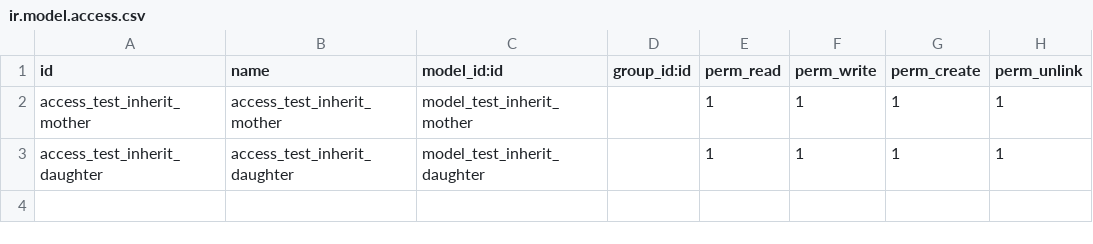
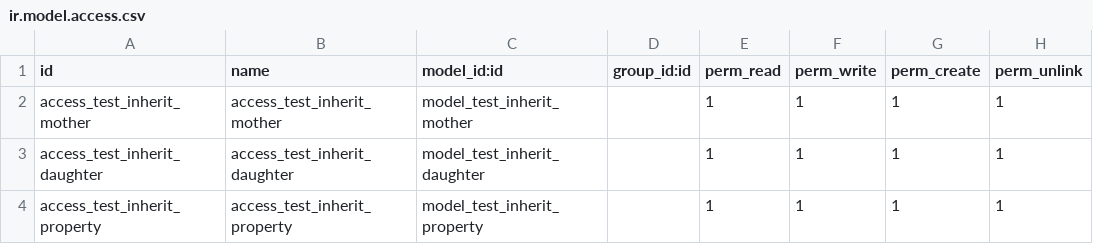
Before and after one commit to equitania/v8-server, a CSV file: openerp/addons/test_inherit/ir.model.access.csv, drawn as a sheet.

```diff
--- a/openerp/addons/test_inherit/ir.model.access.csv
+++ b/openerp/addons/test_inherit/ir.model.access.csv
@@ -3 +3,2 @@ access_test_inherit_mother,access_test_inherit_mother,model_test_inherit_mother,
 access_test_inherit_daughter,access_test_inherit_daughter,model_test_inherit_daughter,,1,1,1,1
+access_test_inherit_property,access_test_inherit_property,model_test_inherit_property,,1,1,1,1
```
Also changed, not shown: 18 other files.
